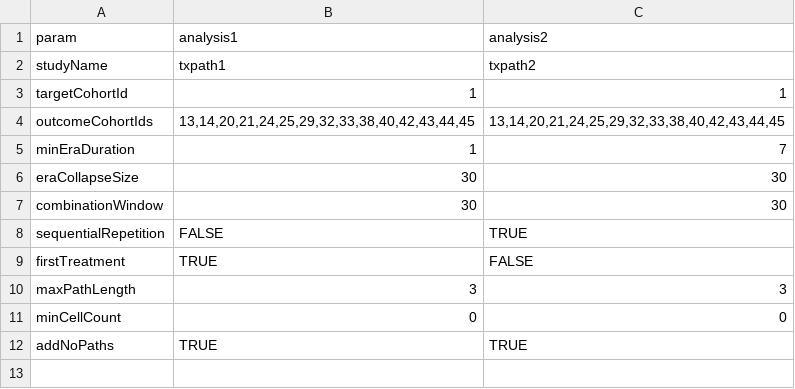
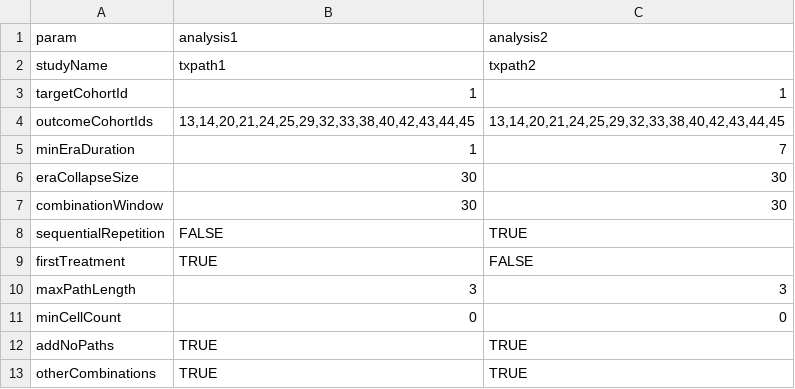
Before and after one commit to ted9219/RespiratoryDrugPathways, a CSV file: inst/Settings/study_settings.csv, drawn as a sheet.

Commit message:
add feature that combines all other combinations in one group + extra stats (percent start SABA/combination treated)

```diff
--- a/inst/Settings/study_settings.csv
+++ b/inst/Settings/study_settings.csv
@@ -12 +12,2 @@ minCellCount,0,0
 addNoPaths,TRUE,TRUE
+otherCombinations,TRUE,TRUE
```
Also changed, not shown: 2 other files.
